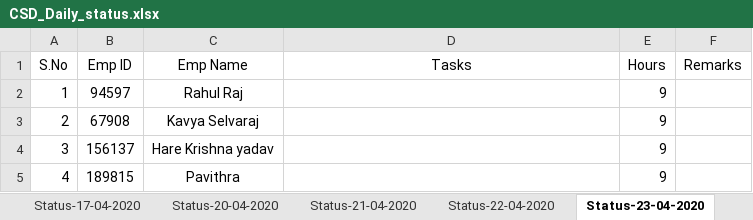
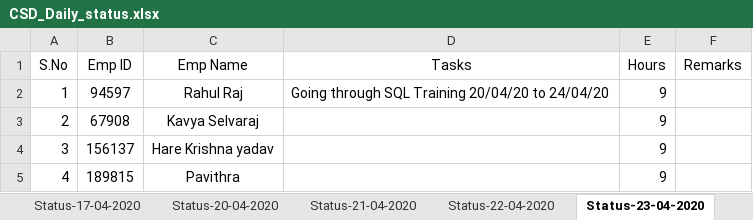
Before and after one commit to paruchurup/bench_status, an Excel workbook: CSD_Daily_status.xlsx, sheet Status-23-04-2020, drawn as a sheet; only a part is shown; values as stored, in another font and other column widths than the file's, no borders; the diff names each change by its address in the sheet, - before the commit and + after, or states it on an @@ line.

Commit message:
updated daily ststus
updated daily ststus

```diff
--- a/CSD_Daily_status.xlsx (sheet Status-23-04-2020)
+++ b/CSD_Daily_status.xlsx (sheet Status-23-04-2020)
-D2 (Tasks): (empty)
+D2 (Tasks): Going through SQL Training 20/04/20 to 24/04/20
```
